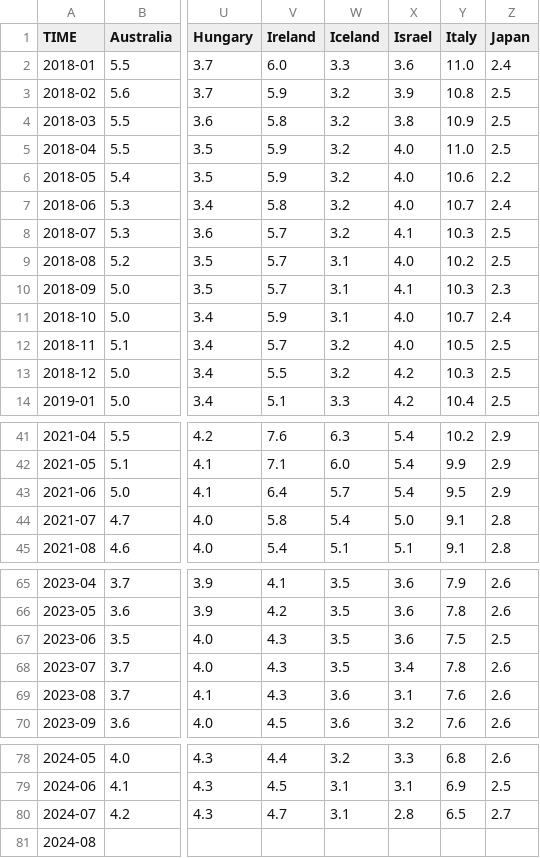
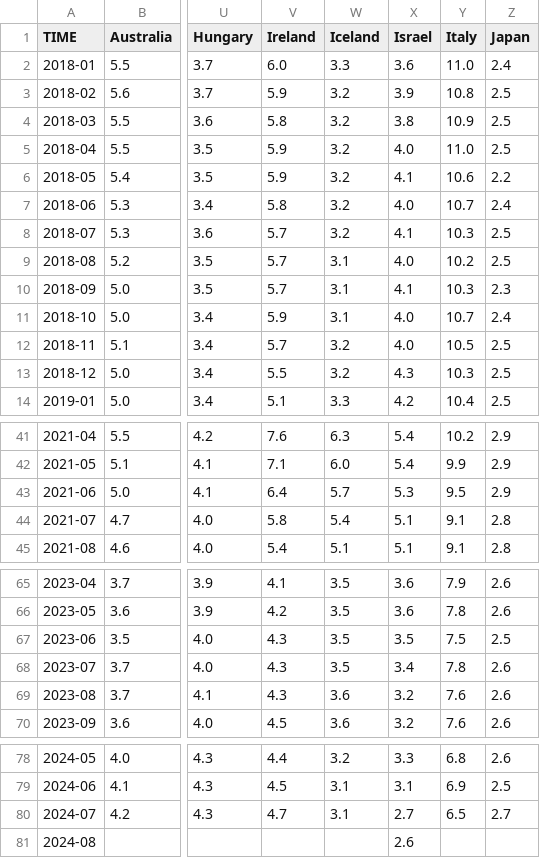
Before and after one commit to Qery-Data/Unemployment-OECD, a CSV file: data/OECD_MEI_Unemployment_Last_5Y.csv, drawn as a sheet; only a part is shown, gaps mark what is left out; the diff covers the shown part only; the diff names each change by its address in the sheet, - before the commit and + after, or states it on an @@ line.

Commit message:
Latest data: 2024-09-30-09-09-03

```diff
--- a/data/OECD_MEI_Unemployment_Last_5Y.csv
+++ b/data/OECD_MEI_Unemployment_Last_5Y.csv
-X6 (Israel): 4.0
+X6 (Israel): 4.1
-X13 (Israel): 4.2
+X13 (Israel): 4.3
-X43 (Israel): 5.4
+X43 (Israel): 5.3
-X44 (Israel): 5.0
+X44 (Israel): 5.1
-X67 (Israel): 3.6
+X67 (Israel): 3.5
-X69 (Israel): 3.1
+X69 (Israel): 3.2
-X80 (Israel): 2.8
+X80 (Israel): 2.7
-X81 (Israel): (empty)
+X81 (Israel): 2.6
```
Also changed, not shown: 4 edited cells elsewhere in this file, data/OECD_MEI_Unemployment_Last_12M.csv, data/OECD_MEI_Unemployment_Lastest_Value.csv.
